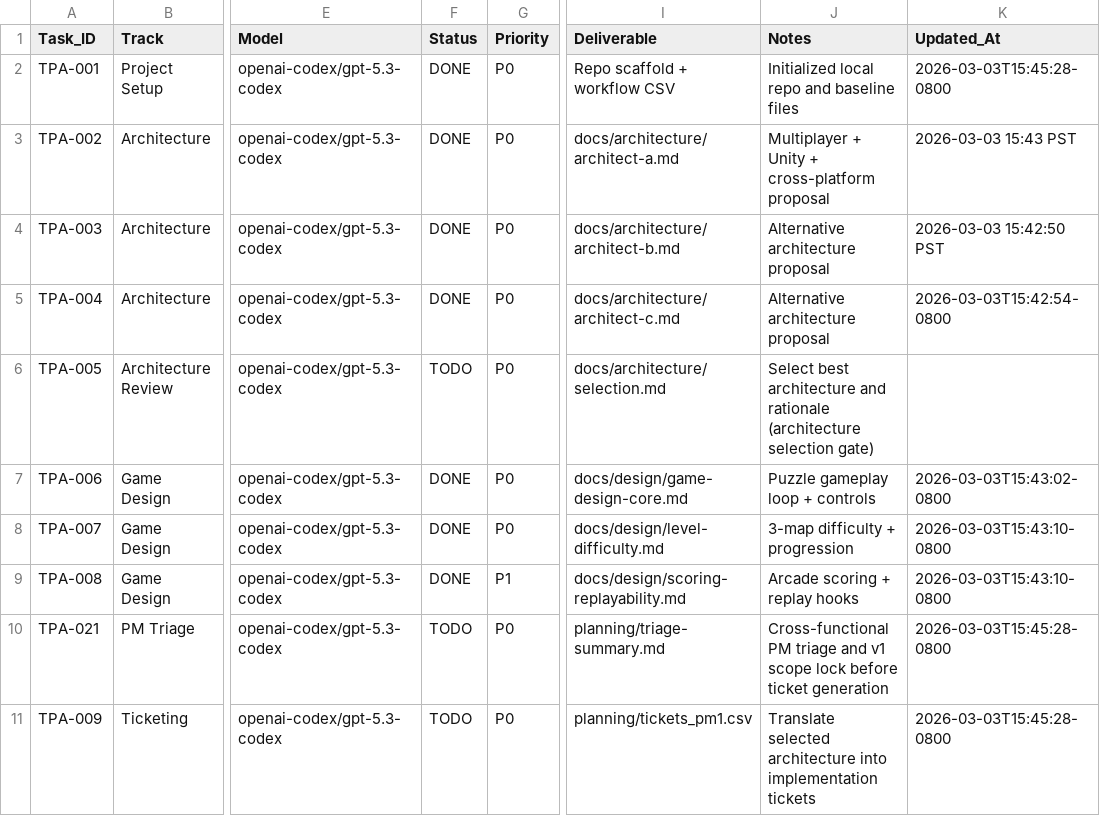
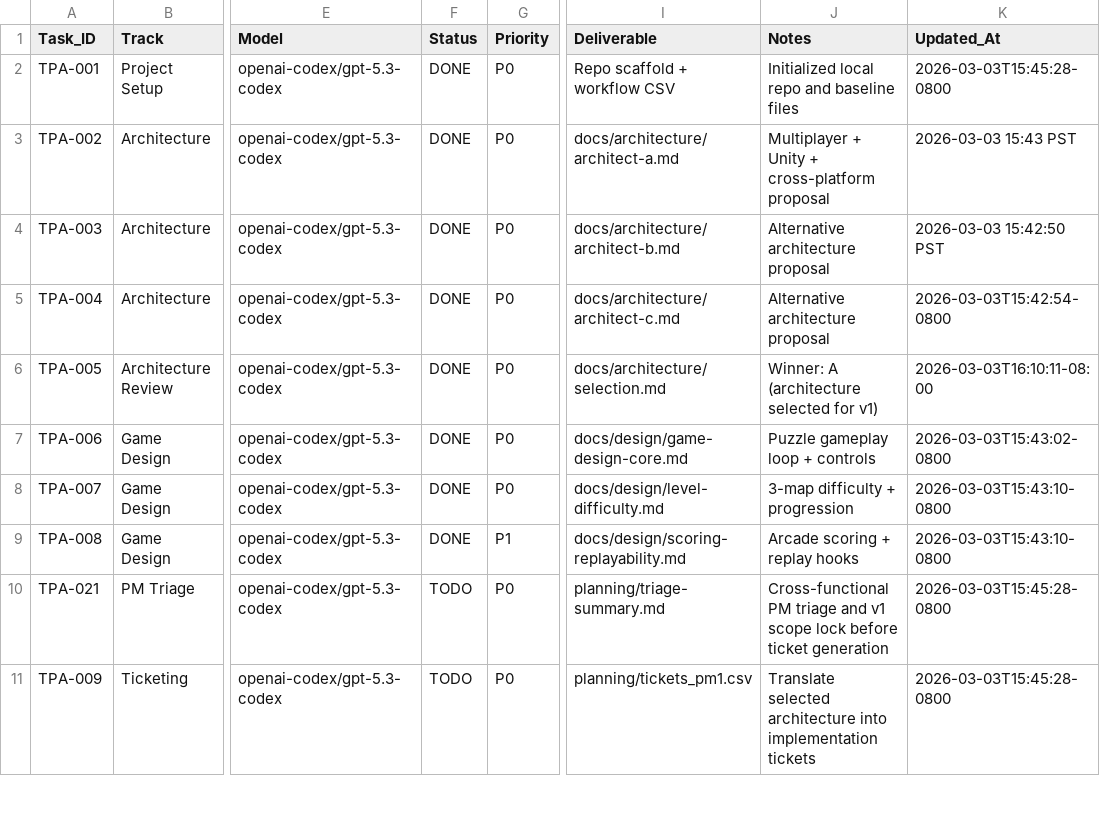
Before and after one commit to joenewbry/tank-puzzle-assault, a CSV file: planning/workflow.csv, drawn as a sheet; only a part is shown, gaps mark what is left out; the diff names each change by its address in the sheet, - before the commit and + after, or states it on an @@ line.

Commit message:
TPA-005: select Architecture A for v1 baseline

```diff
--- a/planning/workflow.csv
+++ b/planning/workflow.csv
-F6 (Status): TODO
+F6 (Status): DONE
-J6 (Notes): Select best architecture and rationale (architecture selection gate)
+J6 (Notes): Winner: A (architecture selected for v1)
-K6 (Updated_At): (empty)
+K6 (Updated_At): 2026-03-03T16:10:11-08:00
```
Also changed, not shown: 1 other file.
